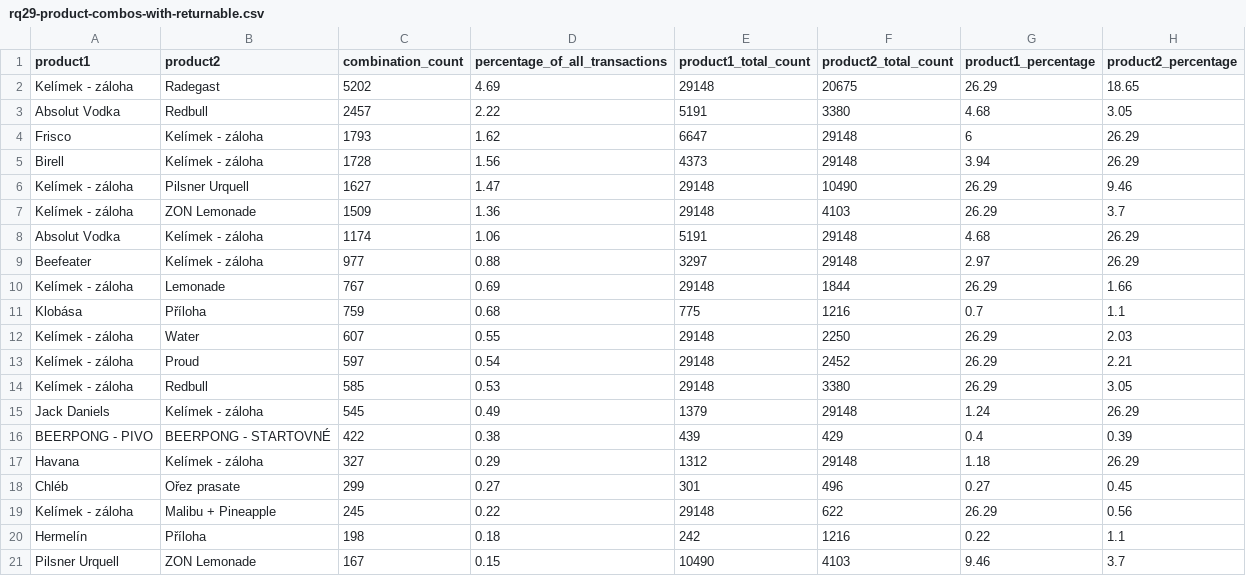
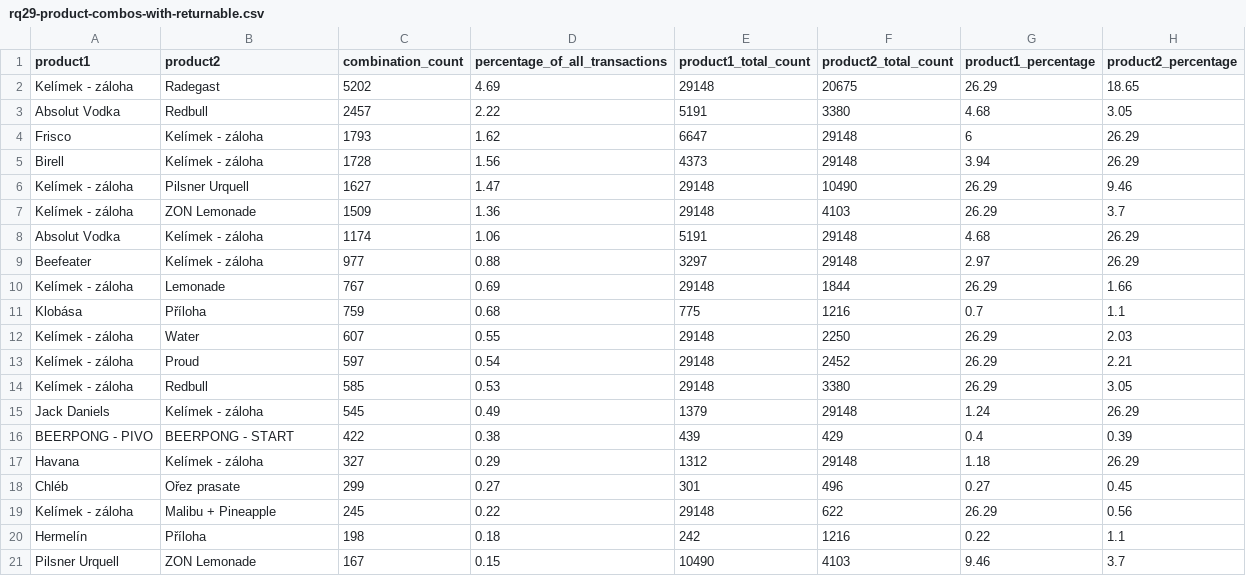
Before and after one commit to filipditrich/master-thesis, a CSV file: thesis/figures/charts/data/rq29-product-combos-with-returnable.csv, drawn as a sheet.

Commit message:
chore(thesis): prepare Appendix A - source code for the dashboard app
Signed-off-by: filipditrich <ditrich@nfctron.com>

```diff
--- a/thesis/figures/charts/data/rq29-product-combos-with-returnable.csv
+++ b/thesis/figures/charts/data/rq29-product-combos-with-returnable.csv
@@ -15,3 +15,3 @@ Kelímek - záloha,Redbull,585,0.53,29148,3380,26.29,3.05
 Jack Daniels,Kelímek - záloha,545,0.49,1379,29148,1.24,26.29
-BEERPONG - PIVO,BEERPONG - STARTOVNÉ,422,0.38,439,429,0.4,0.39
+BEERPONG - PIVO,BEERPONG - START,422,0.38,439,429,0.4,0.39
 Havana,Kelímek - záloha,327,0.29,1312,29148,1.18,26.29
```
Also changed, not shown: thesis/figures/charts/data/rq29-product-combos-without-returnable.csv, 3 other files.
